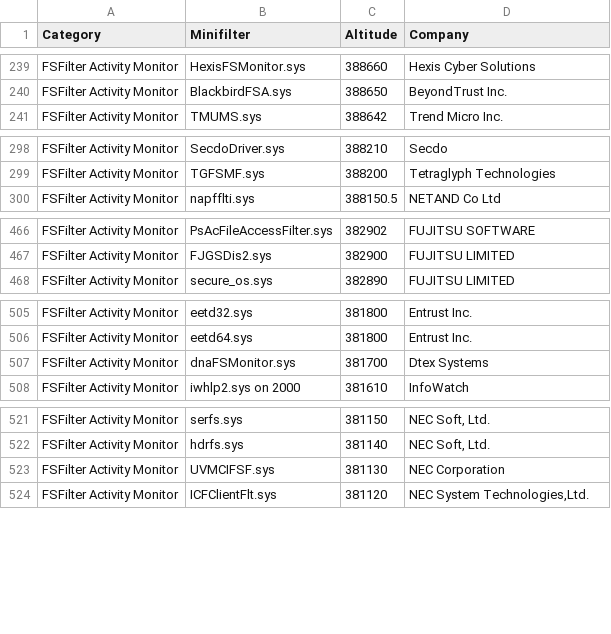
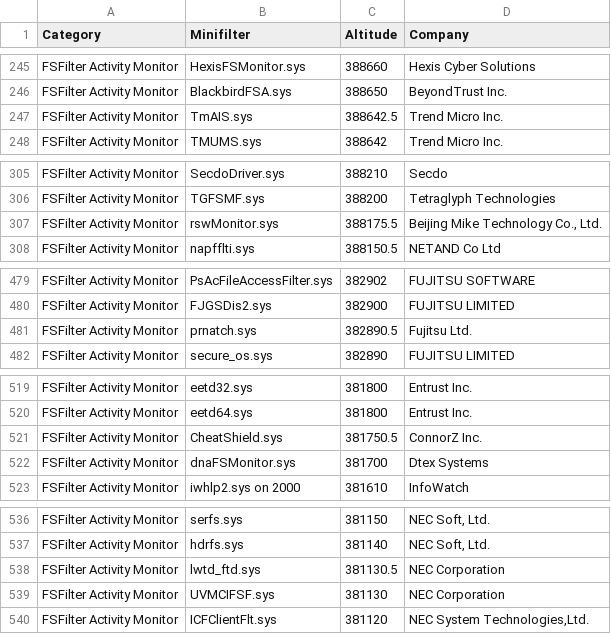
Before and after one commit to f-bader/AzSentinelQueries, a CSV file: ExternalData/FSFilter.csv, drawn as a sheet; only a part is shown, gaps mark what is left out; the diff covers the shown part only.

```diff
--- a/ExternalData/FSFilter.csv
+++ b/ExternalData/FSFilter.csv
@@ -240,2 +246,3 @@
 "FSFilter Activity Monitor","BlackbirdFSA.sys","388650","BeyondTrust Inc."
+"FSFilter Activity Monitor","TmAIS.sys","388642.5","Trend Micro Inc."
 "FSFilter Activity Monitor","TMUMS.sys","388642","Trend Micro Inc."
@@ -299,2 +306,3 @@
 "FSFilter Activity Monitor","TGFSMF.sys","388200","Tetraglyph Technologies"
+"FSFilter Activity Monitor","rswMonitor.sys","388175.5","Beijing Mike Technology Co., Ltd."
 "FSFilter Activity Monitor","napfflti.sys","388150.5","NETAND Co Ltd"
@@ -467,2 +480,3 @@
 "FSFilter Activity Monitor","FJGSDis2.sys","382900","FUJITSU LIMITED"
+"FSFilter Activity Monitor","prnatch.sys","382890.5","Fujitsu Ltd."
 "FSFilter Activity Monitor","secure_os.sys","382890","FUJITSU LIMITED"
@@ -506,2 +520,3 @@
 "FSFilter Activity Monitor","eetd64.sys","381800","Entrust Inc."
+"FSFilter Activity Monitor","CheatShield.sys","381750.5","ConnorZ Inc."
 "FSFilter Activity Monitor","dnaFSMonitor.sys","381700","Dtex Systems"
@@ -522,2 +537,3 @@
 "FSFilter Activity Monitor","hdrfs.sys","381140","NEC Soft, Ltd."
+"FSFilter Activity Monitor","lwtd_ftd.sys","381130.5","NEC Corporation"
 "FSFilter Activity Monitor","UVMCIFSF.sys","381130","NEC Corporation"
```
Also changed, not shown: 36 added rows and 11 edited cells elsewhere in this file.
